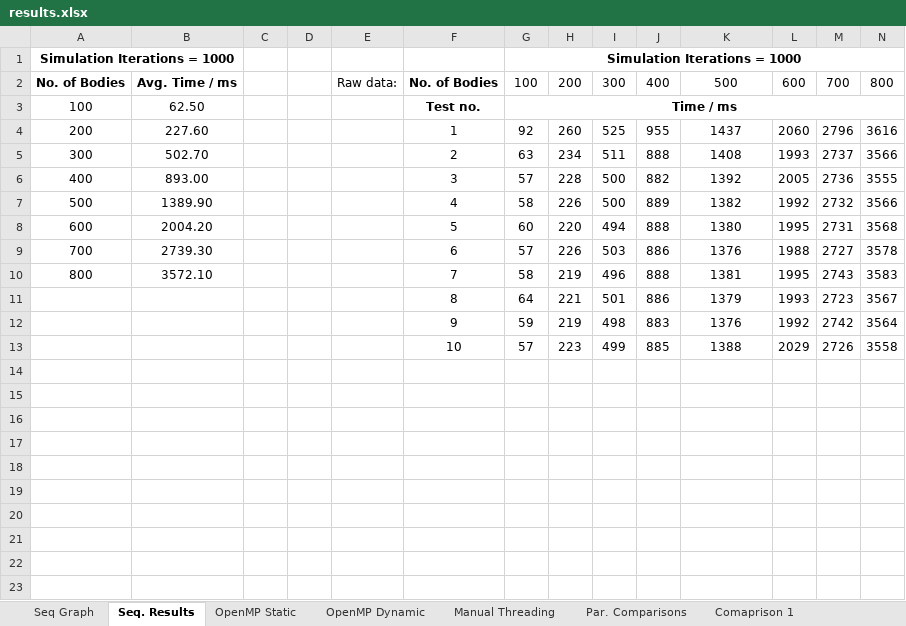
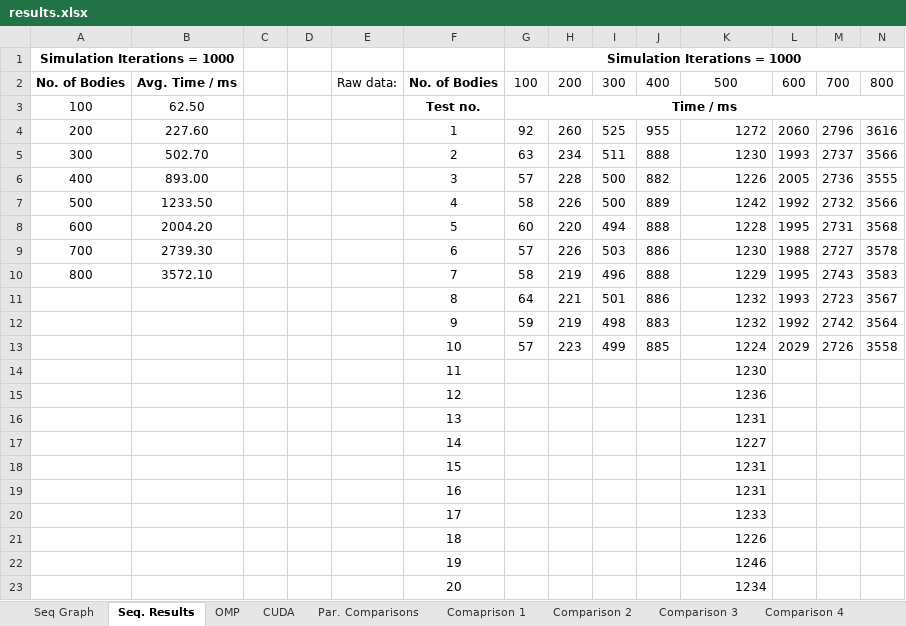
Before and after one commit to beejpersson/Concurrent-And-Parallel-Systems-CW, an Excel workbook: Coursework Part 2/results.xlsx, sheet Seq. Results, drawn as a sheet; values as stored, in another font and other column widths than the file's, no borders; the diff names each change by its address in the sheet, - before the commit and + after, or states it on an @@ line.

Commit message:
Updated with some slight changes to the code for testing. Some additional results.

```diff
--- a/Coursework Part 2/results.xlsx (sheet Seq. Results)
+++ b/Coursework Part 2/results.xlsx (sheet Seq. Results)
-sheet tab: OpenMP Static
+sheet tab: OMP
-sheet tab: OpenMP Dynamic
+sheet tab: CUDA
-sheet tab: Manual Threading
-K4: 1437
+K4: 1272
-K4:K13 alignment: center
+K4:K13 alignment: right
-K5: 1408
+K5: 1230
-K6: 1392
+K6: 1226
-B7: 1389.90
+B7: 1233.50
-K7: 1382
+K7: 1242
-K8: 1380
+K8: 1228
-K9: 1376
+K9: 1230
-K10: 1381
+K10: 1229
-K11: 1379
+K11: 1232
-K12: 1376
+K12: 1232
-K13: 1388
+K13: 1224
+row 14:  |  |  |  |  | 11 |  |  |  |  | 1230
+row 15:  |  |  |  |  | 12 |  |  |  |  | 1236
+row 16:  |  |  |  |  | 13 |  |  |  |  | 1231
+row 17:  |  |  |  |  | 14 |  |  |  |  | 1227
+row 18:  |  |  |  |  | 15 |  |  |  |  | 1231
+row 19:  |  |  |  |  | 16 |  |  |  |  | 1231
+row 20:  |  |  |  |  | 17 |  |  |  |  | 1233
+row 21:  |  |  |  |  | 18 |  |  |  |  | 1226
+row 22:  |  |  |  |  | 19 |  |  |  |  | 1246
+row 23:  |  |  |  |  | 20 |  |  |  |  | 1234
```
Also changed, not shown: sheet OMP, sheet CUDA, sheet Par. Comparisons, charts or pictures, 11 other files.
